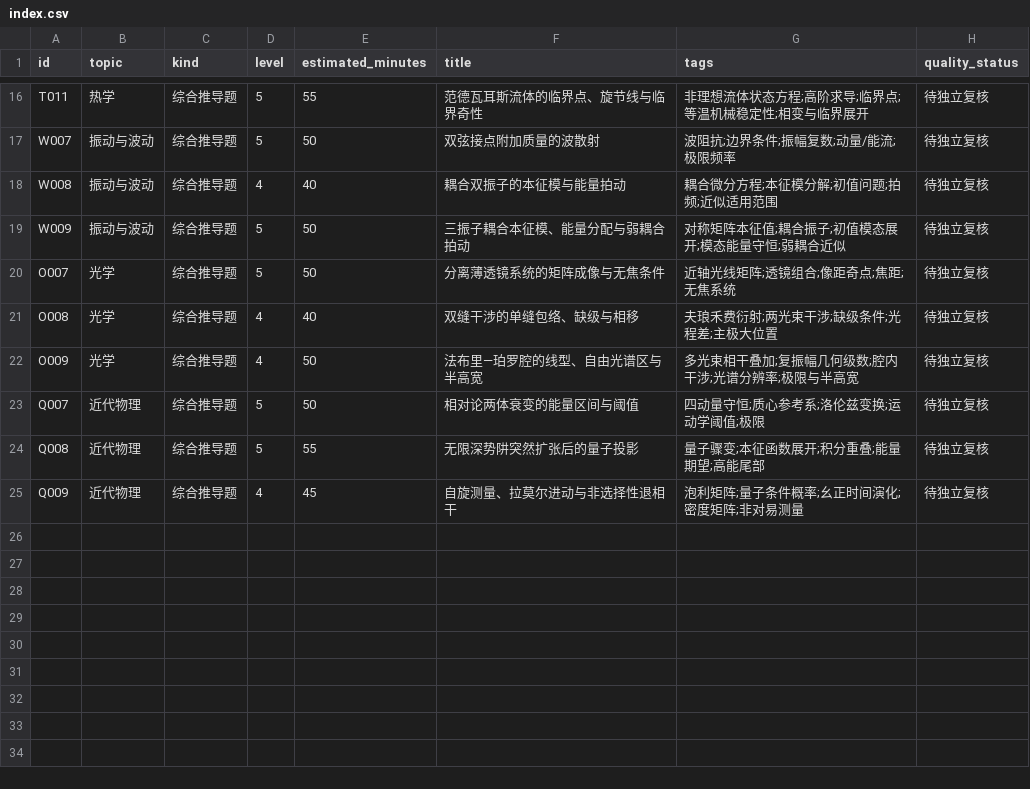
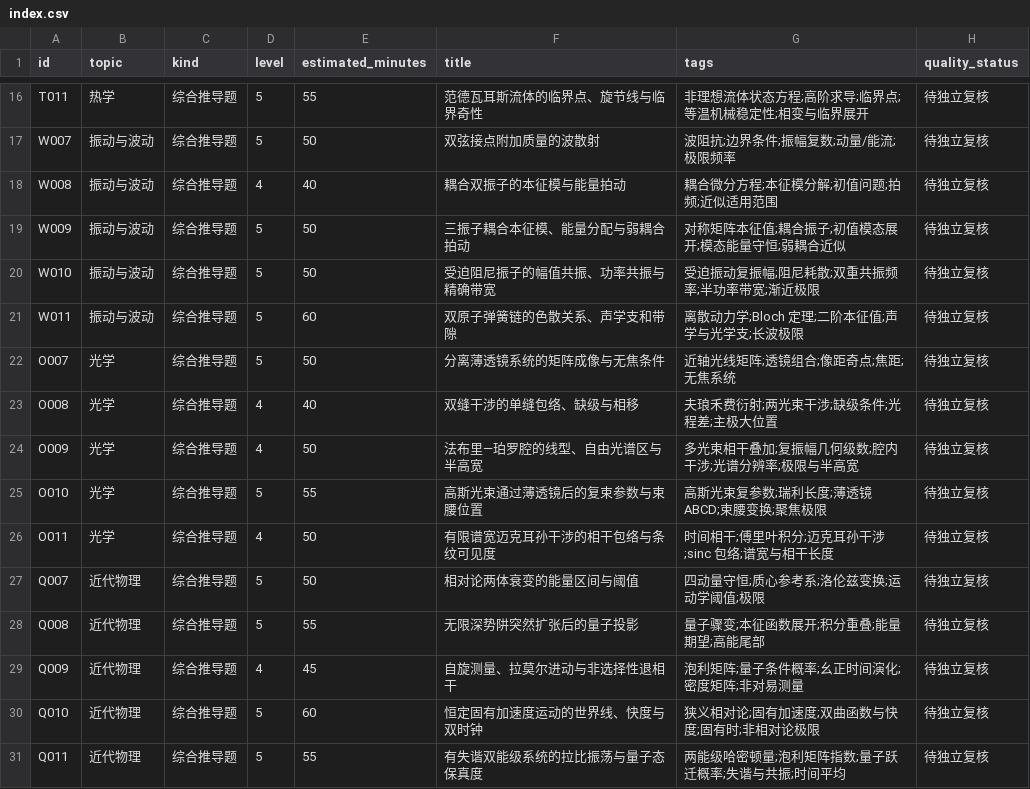
Before and after one commit to jackxiang0329-source/ruoshui-physics-bank, a CSV file: data/index.csv, drawn as a sheet; only a part is shown, gaps mark what is left out; the diff names each change by its address in the sheet, - before the commit and + after, or states it on an @@ line.

```diff
--- a/data/index.csv
+++ b/data/index.csv
+row 20: W010 | 振动与波动 | 综合推导题 | 5 | 50 | 受迫阻尼振子的幅值共振、功率共振与精确带宽 | 受迫振动复振幅;阻尼耗散;双重共振频率;半功率带宽;渐近极限 | 待独立复核
+row 21: W011 | 振动与波动 | 综合推导题 | 5 | 60 | 双原子弹簧链的色散关系、声学支和带隙 | 离散动力学;Bloch 定理;二阶本征值;声学与光学支;长波极限 | 待独立复核
+row 25: O010 | 光学 | 综合推导题 | 5 | 55 | 高斯光束通过薄透镜后的复束参数与束腰位置 | 高斯光束复参数;瑞利长度;薄透镜 ABCD;束腰变换;聚焦极限 | 待独立复核
+row 26: O011 | 光学 | 综合推导题 | 4 | 50 | 有限谱宽迈克耳孙干涉的相干包络与条纹可见度 | 时间相干;傅里叶积分;迈克耳孙干涉;sinc 包络;谱宽与相干长度 | 待独立复核
+row 30: Q010 | 近代物理 | 综合推导题 | 5 | 60 | 恒定固有加速度运动的世界线、快度与双时钟 | 狭义相对论;固有加速度;双曲函数与快度;固有时;非相对论极限 | 待独立复核
+row 31: Q011 | 近代物理 | 综合推导题 | 5 | 55 | 有失谐双能级系统的拉比振荡与量子态保真度 | 两能级哈密顿量;泡利矩阵指数;量子跃迁概率;失谐与共振;时间平均 | 待独立复核
```
Also changed, not shown: 26 other files.
